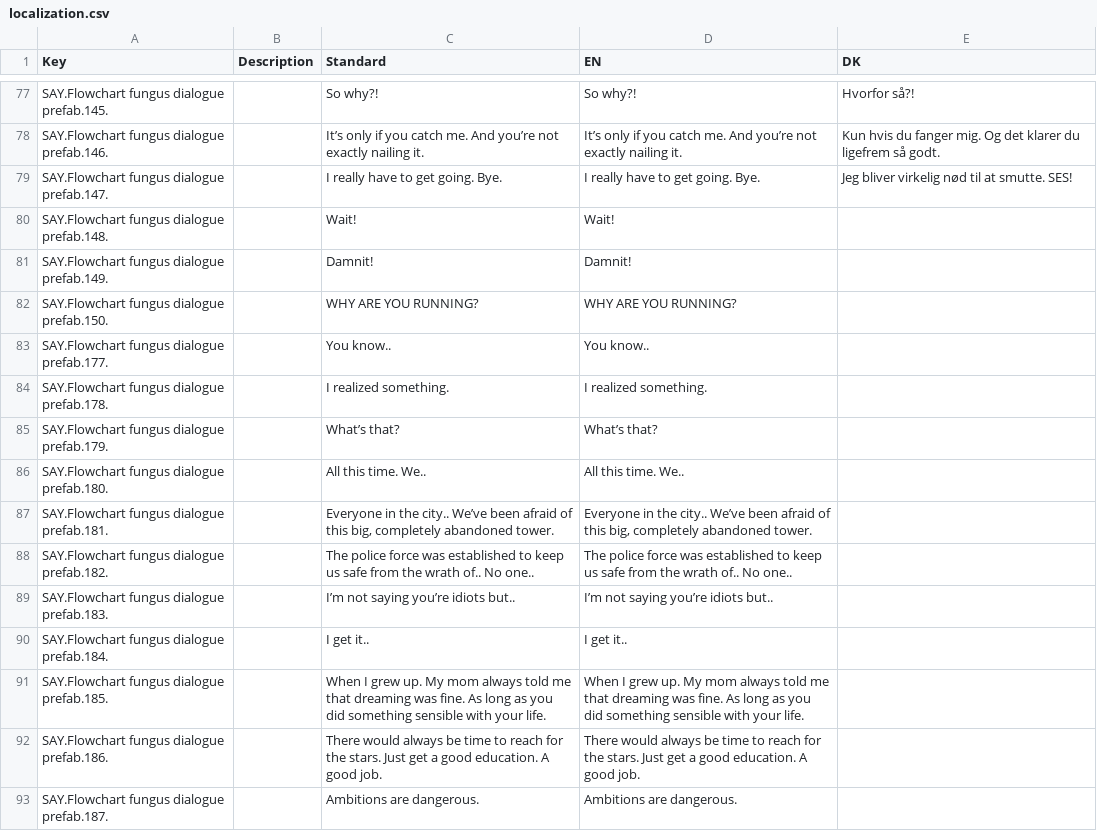
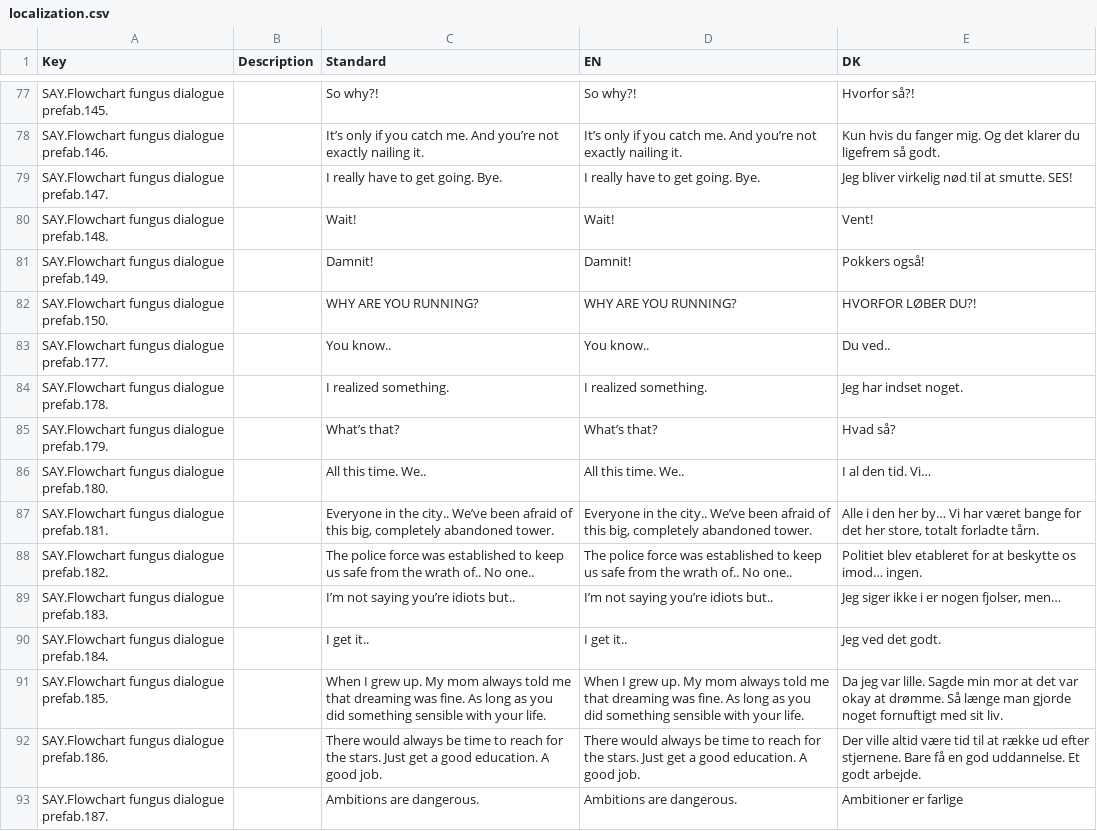
Before and after one commit to DADIU2019Team2/Graduation-Game, a CSV file: GraduationGame unity/Assets/Resources/localization.csv, drawn as a sheet; only a part is shown, gaps mark what is left out; the diff covers the shown part only.

Commit message:
mainmenu and localization csv update

```diff
--- a/GraduationGame unity/Assets/Resources/localization.csv
+++ b/GraduationGame unity/Assets/Resources/localization.csv
@@ -79,15 +79,15 @@ SAY.Flowchart fungus dialogue prefab.146.,,It’s only if you catch me. And you
 SAY.Flowchart fungus dialogue prefab.147.,,I really have to get going. Bye.,I really have to get going. Bye.,Jeg bliver virkelig nød til at smutte. SES!
-SAY.Flowchart fungus dialogue prefab.148.,,Wait!,Wait!,
-SAY.Flowchart fungus dialogue prefab.149.,,Damnit!,Damnit!,
-SAY.Flowchart fungus dialogue prefab.150.,,WHY ARE YOU RUNNING?,WHY ARE YOU RUNNING?,
-SAY.Flowchart fungus dialogue prefab.177.,,You know..,You know..,
-SAY.Flowchart fungus dialogue prefab.178.,,I realized something.,I realized something.,
-SAY.Flowchart fungus dialogue prefab.179.,,What’s that?,What’s that?,
-SAY.Flowchart fungus dialogue prefab.180.,,All this time. We..,All this time. We..,
-SAY.Flowchart fungus dialogue prefab.181.,,"Everyone in the city.. We’ve been afraid of this big, completely abandoned tower. ","Everyone in the city.. We’ve been afraid of this big, completely abandoned tower. ",
-SAY.Flowchart fungus dialogue prefab.182.,,The police force was established to keep us safe from the wrath of.. No one..,The police force was established to keep us safe from the wrath of.. No one..,
-SAY.Flowchart fungus dialogue prefab.183.,,I’m not saying you’re idiots but..,I’m not saying you’re idiots but..,
-SAY.Flowchart fungus dialogue prefab.184.,,I get it..,I get it..,
-SAY.Flowchart fungus dialogue prefab.185.,,When I grew up. My mom always told me that dreaming was fine. As long as you did something sensible with your life. ,When I grew up. My mom always told me that dreaming was fine. As long as you did something sensible with your life. ,
-SAY.Flowchart fungus dialogue prefab.186.,,There would always be time to reach for the stars. Just get a good education. A good job.,There would always be time to reach for the stars. Just get a good education. A good job.,
-SAY.Flowchart fungus dialogue prefab.187.,,Ambitions are dangerous.,Ambitions are dangerous.,
+SAY.Flowchart fungus dialogue prefab.148.,,Wait!,Wait!,Vent!
+SAY.Flowchart fungus dialogue prefab.149.,,Damnit!,Damnit!,Pokkers også!
+SAY.Flowchart fungus dialogue prefab.150.,,WHY ARE YOU RUNNING?,WHY ARE YOU RUNNING?,HVORFOR LØBER DU?!
+SAY.Flowchart fungus dialogue prefab.177.,,You know..,You know..,Du ved..
+SAY.Flowchart fungus dialogue prefab.178.,,I realized something.,I realized something.,Jeg har indset noget.
+SAY.Flowchart fungus dialogue prefab.179.,,What’s that?,What’s that?,Hvad så?
+SAY.Flowchart fungus dialogue prefab.180.,,All this time. We..,All this time. We..,I al den tid. Vi…
+SAY.Flowchart fungus dialogue prefab.181.,,"Everyone in the city.. We’ve been afraid of this big, completely abandoned tower. ","Everyone in the city.. We’ve been afraid of this big, completely abandoned tower. ","Alle i den her by… Vi har været bange for det her store, totalt forladte tårn."
+SAY.Flowchart fungus dialogue prefab.182.,,The police force was established to keep us safe from the wrath of.. No one..,The police force was established to keep us safe from the wrath of.. No one..,Politiet blev etableret for at beskytte os imod… ingen.
+SAY.Flowchart fungus dialogue prefab.183.,,I’m not saying you’re idiots but..,I’m not saying you’re idiots but..,"Jeg siger ikke i er nogen fjolser, men…"
+SAY.Flowchart fungus dialogue prefab.184.,,I get it..,I get it..,Jeg ved det godt.
+SAY.Flowchart fungus dialogue prefab.185.,,When I grew up. My mom always told me that dreaming was fine. As long as you did something sensible with your life. ,When I grew up. My mom always told me that dreaming was fine. As long as you did something sensible with your life. ,Da jeg var lille. Sagde min mor at det var okay at drømme. Så længe man gjorde noget fornuftigt med sit liv.
+SAY.Flowchart fungus dialogue prefab.186.,,There would always be time to reach for the stars. Just get a good education. A good job.,There would always be time to reach for the stars. Just get a good education. A good job.,Der ville altid være tid til at række ud efter stjernene. Bare få en god uddannelse. Et godt arbejde.
+SAY.Flowchart fungus dialogue prefab.187.,,Ambitions are dangerous.,Ambitions are dangerous.,Ambitioner er farlige
```
Also changed, not shown: 37 edited cells elsewhere in this file, 1 other file.
